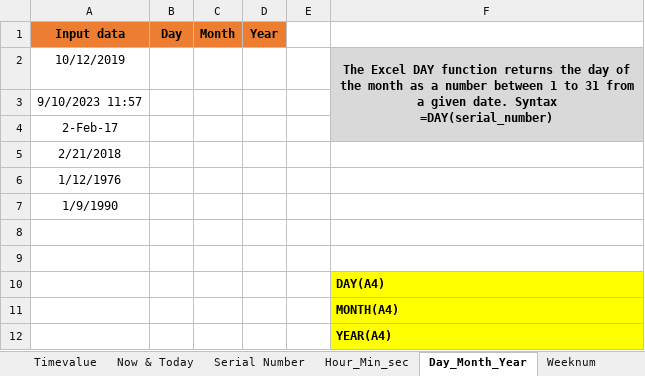
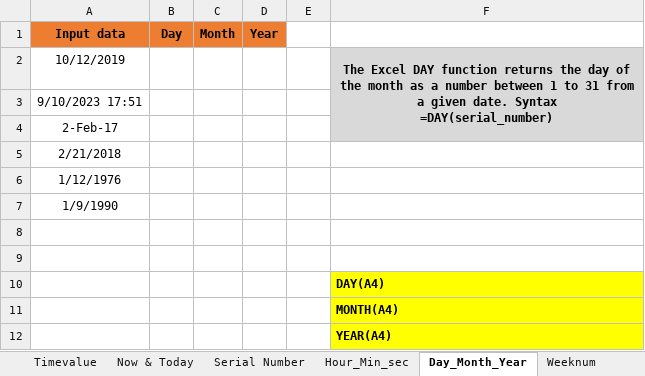
Before and after one commit to MikkoDT/MexEE402_ExcelExcercises, an Excel workbook: Date_time_functions/Date_and_Time_InClass.xlsx, sheet Day_Month_Year, drawn as a sheet; values as stored, in another font and other column widths than the file's, no borders; the diff names each change by its address in the sheet, - before the commit and + after, or states it on an @@ line.

```diff
--- a/Date_time_functions/Date_and_Time_InClass.xlsx (sheet Day_Month_Year)
+++ b/Date_time_functions/Date_and_Time_InClass.xlsx (sheet Day_Month_Year)
-A3 (Input data): 9/10/2023 11:57
+A3 (Input data): 9/10/2023 17:51
```
Also changed, not shown: sheet Weeknum.
